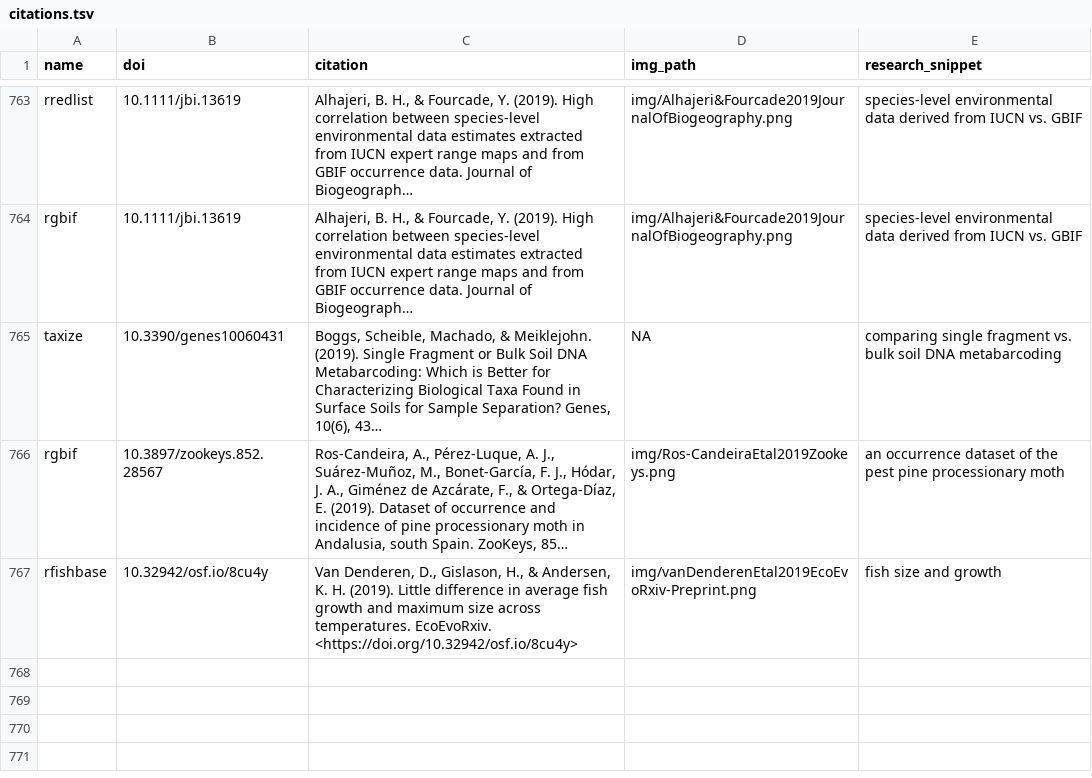
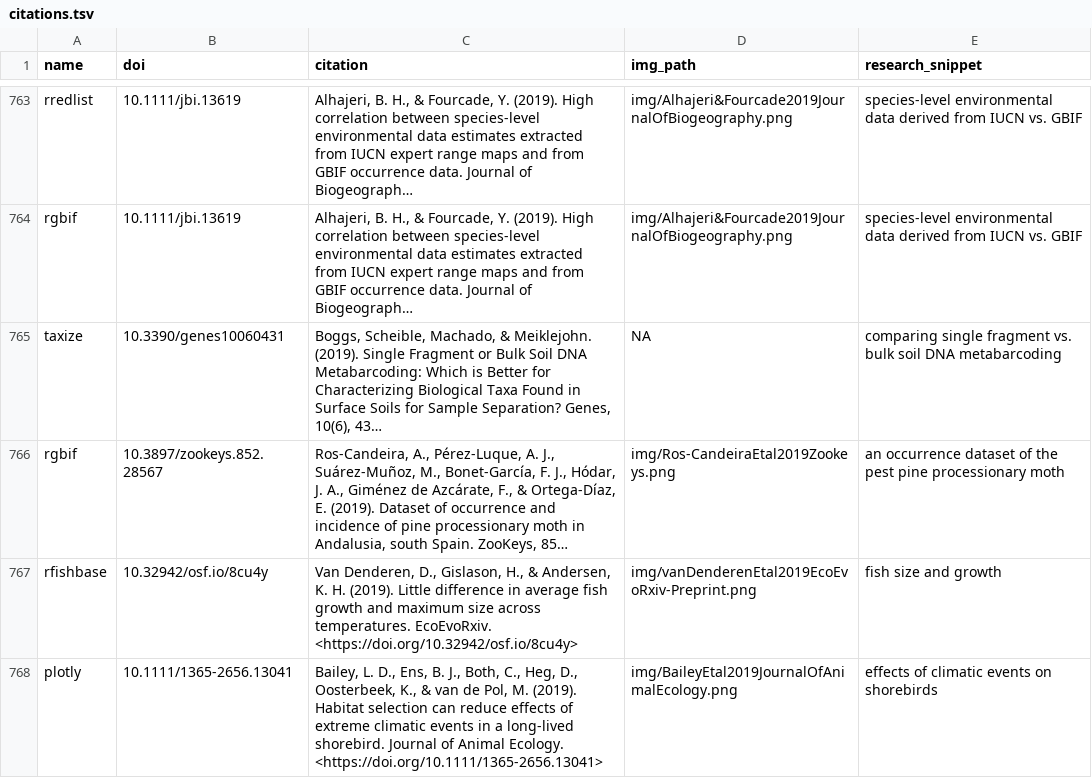
Before and after one commit to ropensci-org/ropensci_citations, a TSV file: citations.tsv, drawn as a sheet; only a part is shown, gaps mark what is left out; long unchanged cells end in …; the diff names each change by its address in the sheet, - before the commit and + after, or states it on an @@ line.

Commit message:
plotly citation added

```diff
--- a/citations.tsv
+++ b/citations.tsv
+row 768: plotly | 10.1111/1365-2656.13041 | Bailey, L. D., Ens, B. J., Both, C., Heg, D., Oosterbeek, K., & van de Pol, M. (2019). Habitat selection can reduce effects of extreme climatic events in a long‐lived shorebird. Journal of Animal Ecology. <https://doi.org/10.1111/1365-2656.13041> | img/BaileyEtal2019JournalOfAnimalEcology.png | effects of climatic events on shorebirds
```
Also changed, not shown: 1 other file.
